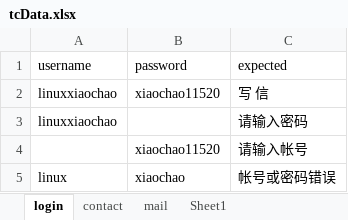
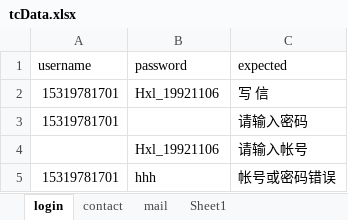
Before and after one commit to gaoyinggang/HxlAutoTest, an Excel workbook: PytestAutoTestFrameWork/data/tcData.xlsx, sheet login, drawn as a sheet; values as stored, in another font and other column widths than the file's, no borders; the diff names each change by its address in the sheet, - before the commit and + after, or states it on an @@ line.

```diff
--- a/PytestAutoTestFrameWork/data/tcData.xlsx (sheet login)
+++ b/PytestAutoTestFrameWork/data/tcData.xlsx (sheet login)
-A2:A3 (username): linuxxiaochao
+A2:A3 (username): 15319781701
-B2 (password): xiaochao11520
+B2 (password): Hxl_19921106
-B4 (password): xiaochao11520
+B4 (password): Hxl_19921106
-A5 (username): linux
+A5 (username): 15319781701
-B5 (password): xiaochao
+B5 (password): hhh
```
Also changed, not shown: sheet mail, 4 other files.
